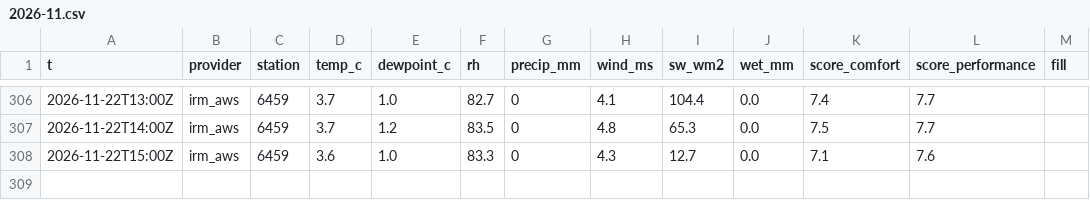
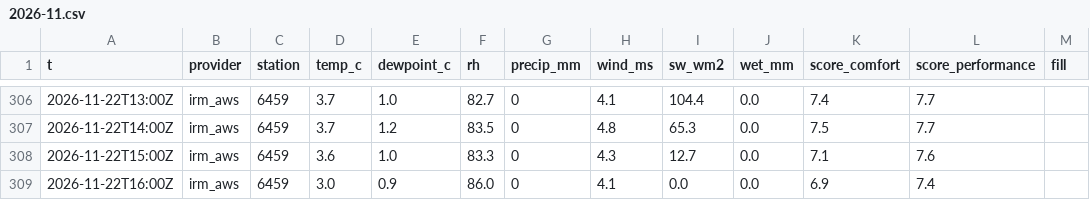
Before and after one commit to jamonnevok/climbing-conditions, a CSV file: history/observed/be-namur/2026-11.csv, drawn as a sheet; only a part is shown, gaps mark what is left out; the diff names each change by its address in the sheet, - before the commit and + after, or states it on an @@ line.

```diff
--- a/history/observed/be-namur/2026-11.csv
+++ b/history/observed/be-namur/2026-11.csv
+row 309: 2026-11-22T16:00Z | irm_aws | 6459 | 3.0 | 0.9 | 86.0 | 0 | 4.1 | 0.0 | 0.0 | 6.9 | 7.4
```
